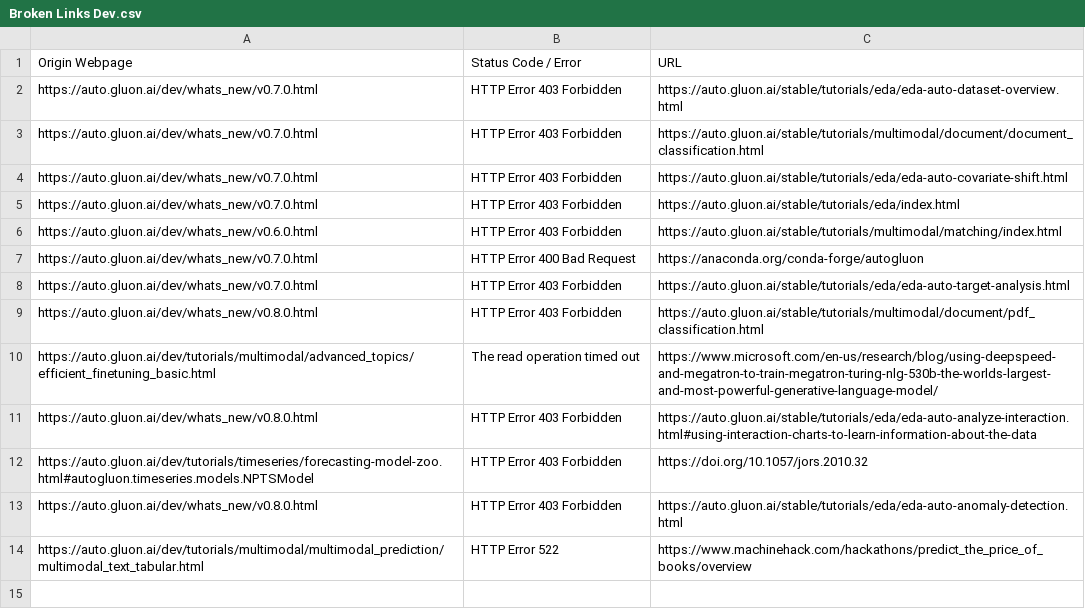
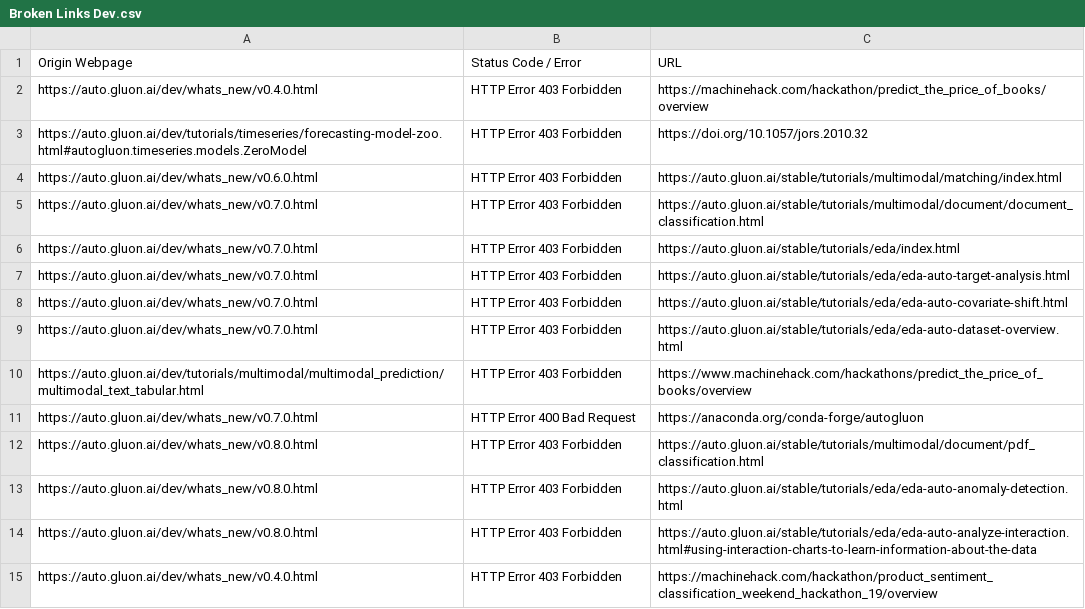
Before and after one commit to autogluon/autogluon-brokenlinks, a CSV file: Broken Links Dev.csv, drawn as a sheet.

```diff
--- a/Broken Links Dev.csv
+++ b/Broken Links Dev.csv
@@ -1,14 +1,15 @@
 Origin Webpage,Status Code / Error,URL
+https://auto.gluon.ai/dev/whats_new/v0.4.0.html ,HTTP Error 403 Forbidden,https://machinehack.com/hackathon/predict_the_price_of_books/overview
+https://auto.gluon.ai/dev/tutorials/timeseries/forecasting-model-zoo.html#autogluon.timeseries.models.ZeroModel ,HTTP Error 403 Forbidden,https://doi.org/10.1057/jors.2010.32
+https://auto.gluon.ai/dev/whats_new/v0.6.0.html ,HTTP Error 403 Forbidden,https://auto.gluon.ai/stable/tutorials/multimodal/matching/index.html
+https://auto.gluon.ai/dev/whats_new/v0.7.0.html ,HTTP Error 403 Forbidden,https://auto.gluon.ai/stable/tutorials/multimodal/document/document_classification.html
+https://auto.gluon.ai/dev/whats_new/v0.7.0.html ,HTTP Error 403 Forbidden,https://auto.gluon.ai/stable/tutorials/eda/index.html
+https://auto.gluon.ai/dev/whats_new/v0.7.0.html ,HTTP Error 403 Forbidden,https://auto.gluon.ai/stable/tutorials/eda/eda-auto-target-analysis.html
+https://auto.gluon.ai/dev/whats_new/v0.7.0.html ,HTTP Error 403 Forbidden,https://auto.gluon.ai/stable/tutorials/eda/eda-auto-covariate-shift.html
 https://auto.gluon.ai/dev/whats_new/v0.7.0.html ,HTTP Error 403 Forbidden,https://auto.gluon.ai/stable/tutorials/eda/eda-auto-dataset-overview.html
-https://auto.gluon.ai/dev/whats_new/v0.7.0.html ,HTTP Error 403 Forbidden,https://auto.gluon.ai/stable/tutorials/multimodal/document/document_classification.html
-https://auto.gluon.ai/dev/whats_new/v0.7.0.html ,HTTP Error 403 Forbidden,https://auto.gluon.ai/stable/tutorials/eda/eda-auto-covariate-shift.html
-https://auto.gluon.ai/dev/whats_new/v0.7.0.html ,HTTP Error 403 Forbidden,https://auto.gluon.ai/stable/tutorials/eda/index.html
-https://auto.gluon.ai/dev/whats_new/v0.6.0.html ,HTTP Error 403 Forbidden,https://auto.gluon.ai/stable/tutorials/multimodal/matching/index.html
+https://auto.gluon.ai/dev/tutorials/multimodal/multimodal_prediction/multimodal_text_tabular.html ,HTTP Error 403 Forbidden,https://www.machinehack.com/hackathons/predict_the_price_of_books/overview
 https://auto.gluon.ai/dev/whats_new/v0.7.0.html ,HTTP Error 400 Bad Request,https://anaconda.org/conda-forge/autogluon
-https://auto.gluon.ai/dev/whats_new/v0.7.0.html ,HTTP Error 403 Forbidden,https://auto.gluon.ai/stable/tutorials/eda/eda-auto-target-analysis.html
 https://auto.gluon.ai/dev/whats_new/v0.8.0.html ,HTTP Error 403 Forbidden,https://auto.gluon.ai/stable/tutorials/multimodal/document/pdf_classification.html
-https://auto.gluon.ai/dev/tutorials/multimodal/advanced_topics/efficient_finetuning_basic.html ,The read operation timed out,https://www.microsoft.com/en-us/research/blog/using-deepspeed-and-megatron-to-train-megatron-turing-nlg-530b-the-worlds-largest-and-most-powerful-generative-language-model/
+https://auto.gluon.ai/dev/whats_new/v0.8.0.html ,HTTP Error 403 Forbidden,https://auto.gluon.ai/stable/tutorials/eda/eda-auto-anomaly-detection.html
 https://auto.gluon.ai/dev/whats_new/v0.8.0.html ,HTTP Error 403 Forbidden,https://auto.gluon.ai/stable/tutorials/eda/eda-auto-analyze-interaction.html#using-interaction-charts-to-learn-information-about-the-data
-https://auto.gluon.ai/dev/tutorials/timeseries/forecasting-model-zoo.html#autogluon.timeseries.models.NPTSModel ,HTTP Error 403 Forbidden,https://doi.org/10.1057/jors.2010.32
-https://auto.gluon.ai/dev/whats_new/v0.8.0.html ,HTTP Error 403 Forbidden,https://auto.gluon.ai/stable/tutorials/eda/eda-auto-anomaly-detection.html
-https://auto.gluon.ai/dev/tutorials/multimodal/multimodal_prediction/multimodal_text_tabular.html ,HTTP Error 522 ,https://www.machinehack.com/hackathons/predict_the_price_of_books/overview
+https://auto.gluon.ai/dev/whats_new/v0.4.0.html ,HTTP Error 403 Forbidden,https://machinehack.com/hackathon/product_sentiment_classification_weekend_hackathon_19/overview
```
Also changed, not shown: Broken Links Stable.csv.
